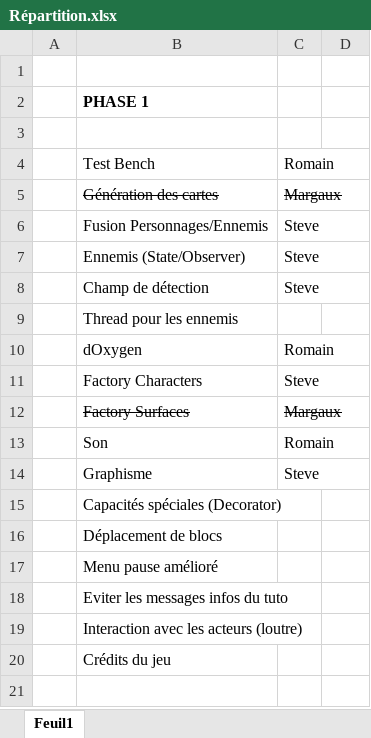
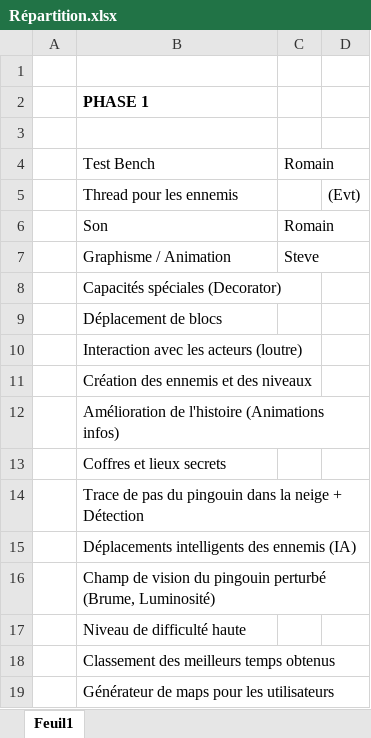
Before and after one commit to RomainClaret/bsc.p2.2, an Excel workbook: Administration/Répartition.xlsx, sheet Feuil1, drawn as a sheet; values as stored, in another font and other column widths than the file's, no borders; removed rows and columns are numbered as before the commit, all else as after; the diff names each change by its address in the sheet, - before the commit and + after, or states it on an @@ line.

```diff
--- a/Administration/Répartition.xlsx (sheet Feuil1)
+++ b/Administration/Répartition.xlsx (sheet Feuil1)
-row 5:  | Génération des cartes | Margaux
-row 6:  | Fusion Personnages/Ennemis | Steve
-row 7:  | Ennemis (State/Observer) | Steve
-row 8:  | Champ de détection | Steve
-D5: (empty)
+D5: (Evt)
-row 10:  | dOxygen | Romain
-row 11:  | Factory Characters | Steve
-row 12:  | Factory Surfaces | Margaux
-B7: Graphisme
+B7: Graphisme / Animation
-row 17:  | Menu pause amélioré
-row 18:  | Eviter les messages infos du tuto
-B11: Crédits du jeu
+B11: Création des ennemis et des niveaux
+row 12:  | Amélioration de l'histoire (Animations infos)
+row 13:  | Coffres et lieux secrets
+row 14:  | Trace de pas du pingouin dans la neige + Détection
+row 15:  | Déplacements intelligents des ennemis (IA)
+row 16:  | Champ de vision du pingouin perturbé (Brume, Luminosité)
+row 17:  | Niveau de difficulté haute
+row 18:  | Classement des meilleurs temps obtenus
+row 19:  | Générateur de maps pour les utilisateurs
```
Also changed, not shown: 8 other files.
